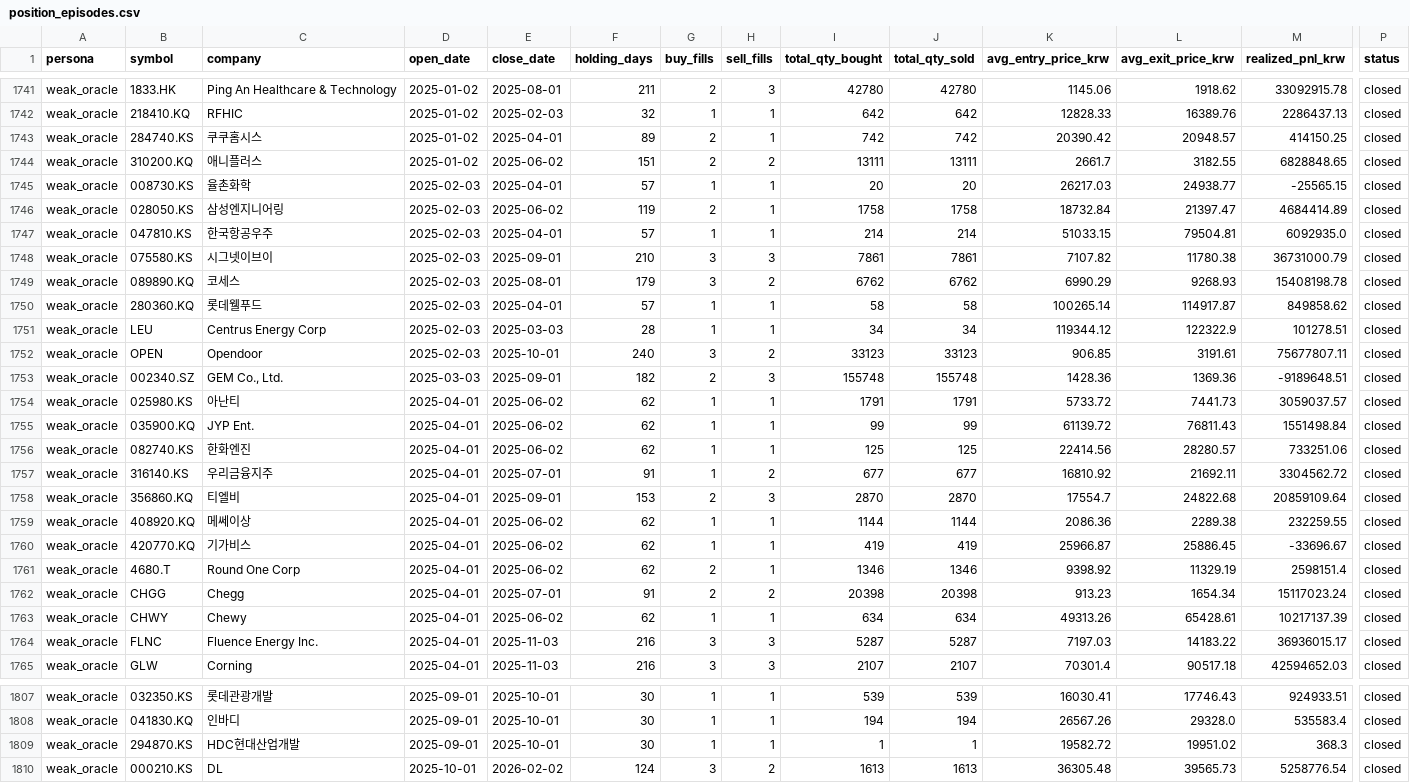
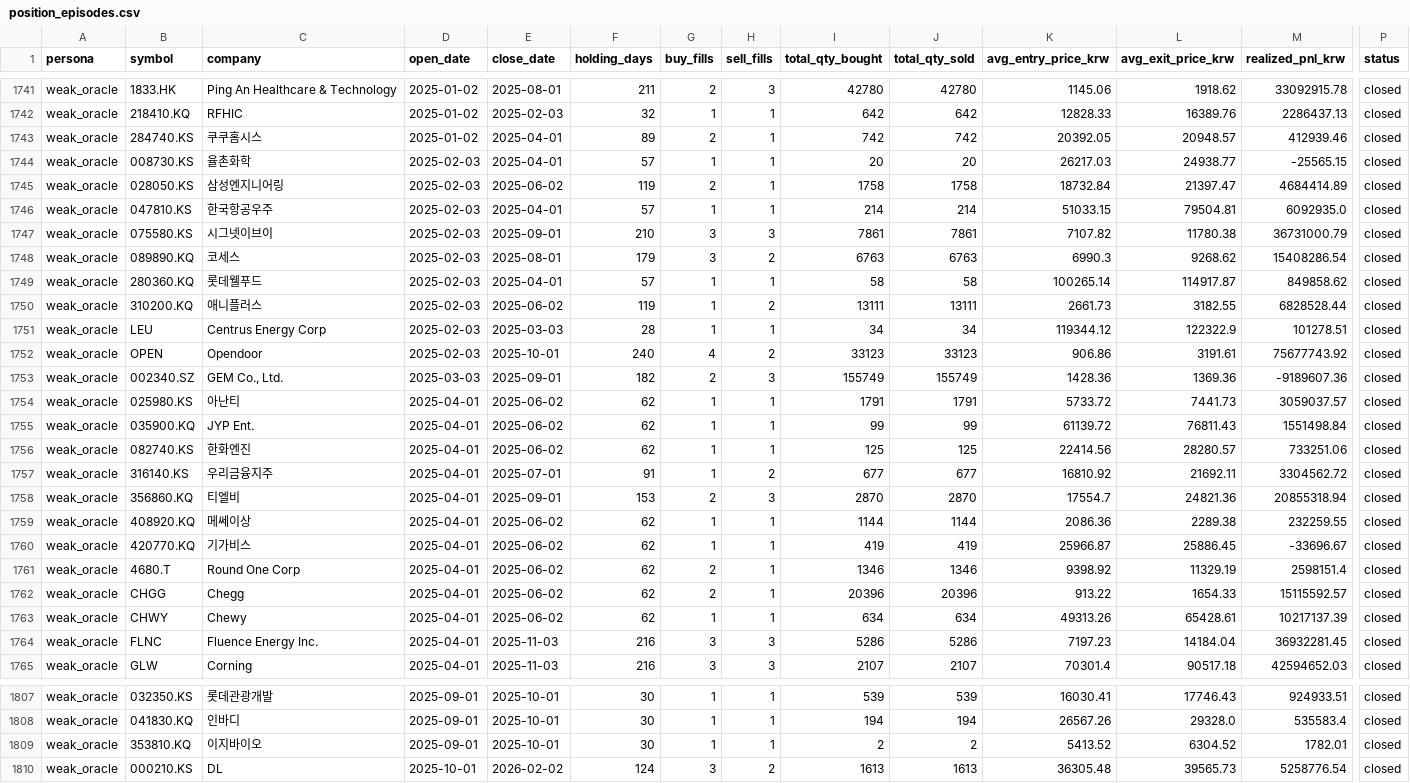
Before and after one commit to choiinyeol/snusmic-portfolio-lab, a CSV file: data/sim/position_episodes.csv, drawn as a sheet; only a part is shown, gaps mark what is left out; removed rows and columns are numbered as before the commit, all else as after; rows hold the shown columns only; the diff covers the shown part only; the diff names each change by its address in the sheet, - before the commit and + after, or states it on an @@ line.

```diff
--- a/data/sim/position_episodes.csv
+++ b/data/sim/position_episodes.csv
-K1743 (avg_entry_price_krw): 20390.42
+K1743 (avg_entry_price_krw): 20392.05
-M1743 (realized_pnl_krw): 414150.25
+M1743 (realized_pnl_krw): 412939.46
-row 1744: weak_oracle | 310200.KQ | 애니플러스 | 2025-01-02 | 2025-06-02 | 151 | 2 | 2 | 13111 | 13111 | 2661.7 | 3182.55 | 6828848.65 | closed
-I1748 (total_qty_bought): 6762
+I1748 (total_qty_bought): 6763
-J1748 (total_qty_sold): 6762
+J1748 (total_qty_sold): 6763
-K1748 (avg_entry_price_krw): 6990.29
+K1748 (avg_entry_price_krw): 6990.3
-L1748 (avg_exit_price_krw): 9268.93
+L1748 (avg_exit_price_krw): 9268.62
-M1748 (realized_pnl_krw): 15408198.78
+M1748 (realized_pnl_krw): 15408286.54
+row 1750: weak_oracle | 310200.KQ | 애니플러스 | 2025-02-03 | 2025-06-02 | 119 | 1 | 2 | 13111 | 13111 | 2661.73 | 3182.55 | 6828528.44 | closed
-G1752 (buy_fills): 3
+G1752 (buy_fills): 4
-K1752 (avg_entry_price_krw): 906.85
+K1752 (avg_entry_price_krw): 906.86
-M1752 (realized_pnl_krw): 75677807.11
+M1752 (realized_pnl_krw): 75677743.92
-I1753 (total_qty_bought): 155748
+I1753 (total_qty_bought): 155749
-J1753 (total_qty_sold): 155748
+J1753 (total_qty_sold): 155749
-M1753 (realized_pnl_krw): -9189648.51
+M1753 (realized_pnl_krw): -9189607.36
-L1758 (avg_exit_price_krw): 24822.68
+L1758 (avg_exit_price_krw): 24821.36
-M1758 (realized_pnl_krw): 20859109.64
+M1758 (realized_pnl_krw): 20855318.94
-E1762 (close_date): 2025-07-01
+E1762 (close_date): 2025-06-02
-F1762 (holding_days): 91
+F1762 (holding_days): 62
-H1762 (sell_fills): 2
+H1762 (sell_fills): 1
-I1762 (total_qty_bought): 20398
+I1762 (total_qty_bought): 20396
-J1762 (total_qty_sold): 20398
+J1762 (total_qty_sold): 20396
-K1762 (avg_entry_price_krw): 913.23
+K1762 (avg_entry_price_krw): 913.22
-L1762 (avg_exit_price_krw): 1654.34
+L1762 (avg_exit_price_krw): 1654.33
-M1762 (realized_pnl_krw): 15117023.24
+M1762 (realized_pnl_krw): 15115592.57
-I1764 (total_qty_bought): 5287
+I1764 (total_qty_bought): 5286
-J1764 (total_qty_sold): 5287
+J1764 (total_qty_sold): 5286
-K1764 (avg_entry_price_krw): 7197.03
+K1764 (avg_entry_price_krw): 7197.23
-L1764 (avg_exit_price_krw): 14183.22
+L1764 (avg_exit_price_krw): 14184.04
-M1764 (realized_pnl_krw): 36936015.17
+M1764 (realized_pnl_krw): 36932281.45
-B1809 (symbol): 294870.KS
+B1809 (symbol): 353810.KQ
-C1809 (company): HDC현대산업개발
+C1809 (company): 이지바이오
-I1809 (total_qty_bought): 1
+I1809 (total_qty_bought): 2
-J1809 (total_qty_sold): 1
+J1809 (total_qty_sold): 2
-K1809 (avg_entry_price_krw): 19582.72
+K1809 (avg_entry_price_krw): 5413.52
-L1809 (avg_exit_price_krw): 19951.02
+L1809 (avg_exit_price_krw): 6304.52
-M1809 (realized_pnl_krw): 368.3
+M1809 (realized_pnl_krw): 1782.01
```
Also changed, not shown: 33 edited cells elsewhere in this file, apps/web/public/downloads/snusmic-strategies.csv, data/sim/current_holdings.csv, 28 other files.
